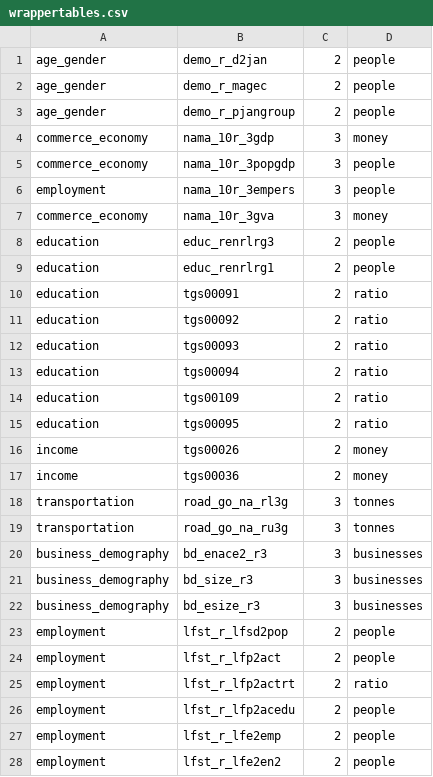
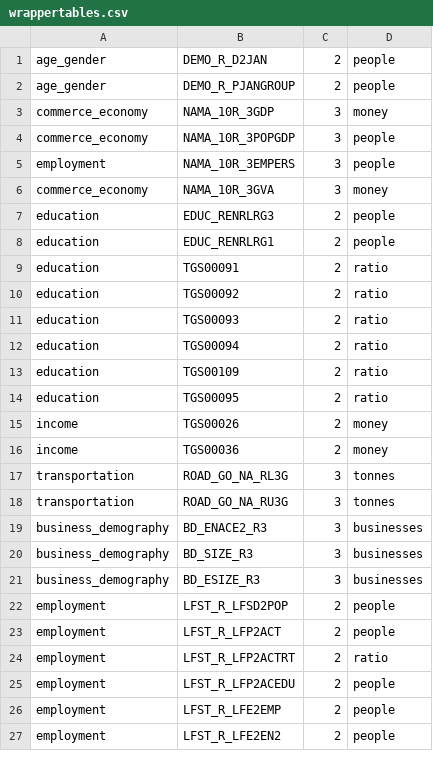
Before and after one commit to CartoDB/bigmetadata, a CSV file: tasks/eu/wrappertables.csv, drawn as a sheet; only a part is shown; the diff covers the shown part only.

Commit message:
adding new tasks for up-to-date metabase

```diff
--- a/tasks/eu/wrappertables.csv
+++ b/tasks/eu/wrappertables.csv
@@ -1,28 +1,27 @@
-age_gender,demo_r_d2jan,2,people
-age_gender,demo_r_magec,2,people
-age_gender,demo_r_pjangroup,2,people
-commerce_economy,nama_10r_3gdp,3,money
-commerce_economy,nama_10r_3popgdp,3,people
-employment,nama_10r_3empers,3,people
-commerce_economy,nama_10r_3gva,3,money
-education,educ_renrlrg3,2,people
-education,educ_renrlrg1,2,people
-education,tgs00091,2,ratio
-education,tgs00092,2,ratio
-education,tgs00093,2,ratio
-education,tgs00094,2,ratio
-education,tgs00109,2,ratio
-education,tgs00095,2,ratio
-income,tgs00026,2,money
-income,tgs00036,2,money
-transportation,road_go_na_rl3g,3,tonnes
-transportation,road_go_na_ru3g,3,tonnes
-business_demography,bd_enace2_r3,3,businesses
-business_demography,bd_size_r3,3,businesses
-business_demography,bd_esize_r3,3,businesses
-employment,lfst_r_lfsd2pop,2,people
-employment,lfst_r_lfp2act,2,people
-employment,lfst_r_lfp2actrt,2,ratio
-employment,lfst_r_lfp2acedu,2,people
-employment,lfst_r_lfe2emp,2,people
-employment,lfst_r_lfe2en2,2,people
+age_gender,DEMO_R_D2JAN,2,people
+age_gender,DEMO_R_PJANGROUP,2,people
+commerce_economy,NAMA_10R_3GDP,3,money
+commerce_economy,NAMA_10R_3POPGDP,3,people
+employment,NAMA_10R_3EMPERS,3,people
+commerce_economy,NAMA_10R_3GVA,3,money
+education,EDUC_RENRLRG3,2,people
+education,EDUC_RENRLRG1,2,people
+education,TGS00091,2,ratio
+education,TGS00092,2,ratio
+education,TGS00093,2,ratio
+education,TGS00094,2,ratio
+education,TGS00109,2,ratio
+education,TGS00095,2,ratio
+income,TGS00026,2,money
+income,TGS00036,2,money
+transportation,ROAD_GO_NA_RL3G,3,tonnes
+transportation,ROAD_GO_NA_RU3G,3,tonnes
+business_demography,BD_ENACE2_R3,3,businesses
+business_demography,BD_SIZE_R3,3,businesses
+business_demography,BD_ESIZE_R3,3,businesses
+employment,LFST_R_LFSD2POP,2,people
+employment,LFST_R_LFP2ACT,2,people
+employment,LFST_R_LFP2ACTRT,2,ratio
+employment,LFST_R_LFP2ACEDU,2,people
+employment,LFST_R_LFE2EMP,2,people
+employment,LFST_R_LFE2EN2,2,people
```
Also changed, not shown: 30 edited cells elsewhere in this file, 1 other file.
